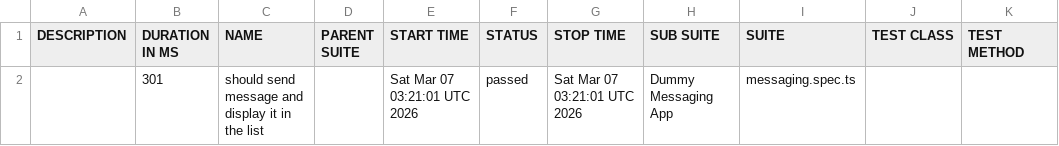
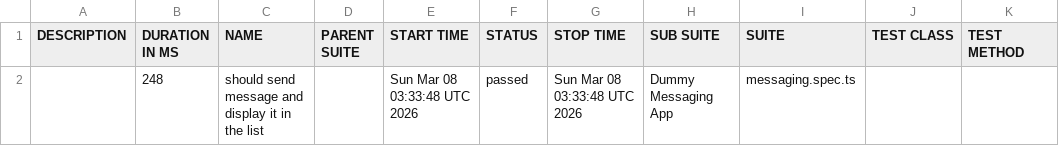
Before and after one commit to axelforce/dummyMessage, a CSV file: data/suites.csv, drawn as a sheet.

```diff
--- a/data/suites.csv
+++ b/data/suites.csv
@@ -1,2 +1,2 @@
 "DESCRIPTION","DURATION IN MS","NAME","PARENT SUITE","START TIME","STATUS","STOP TIME","SUB SUITE","SUITE","TEST CLASS","TEST METHOD"
-"","301","should send message and display it in the list","","Sat Mar 07 03:21:01 UTC 2026","passed","Sat Mar 07 03:21:01 UTC 2026","Dummy Messaging App","messaging.spec.ts","",""
+"","248","should send message and display it in the list","","Sun Mar 08 03:33:48 UTC 2026","passed","Sun Mar 08 03:33:48 UTC 2026","Dummy Messaging App","messaging.spec.ts","",""
```
Also changed, not shown: 16 other files.
